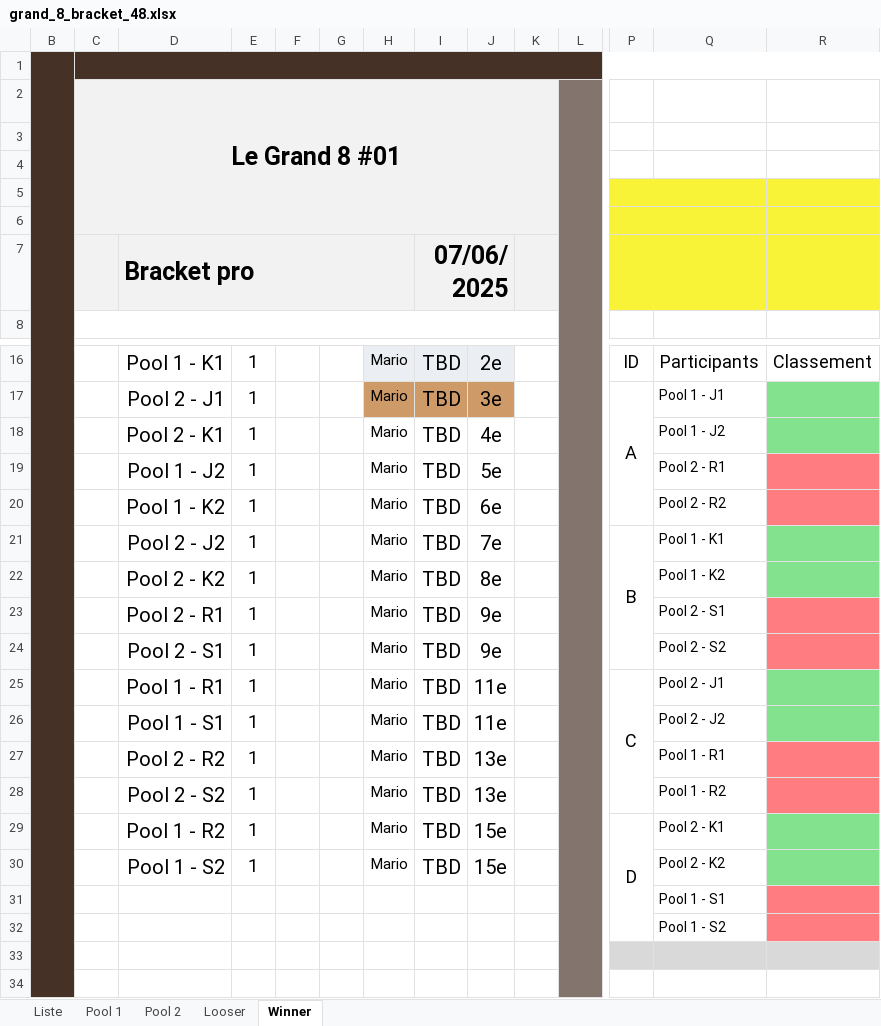
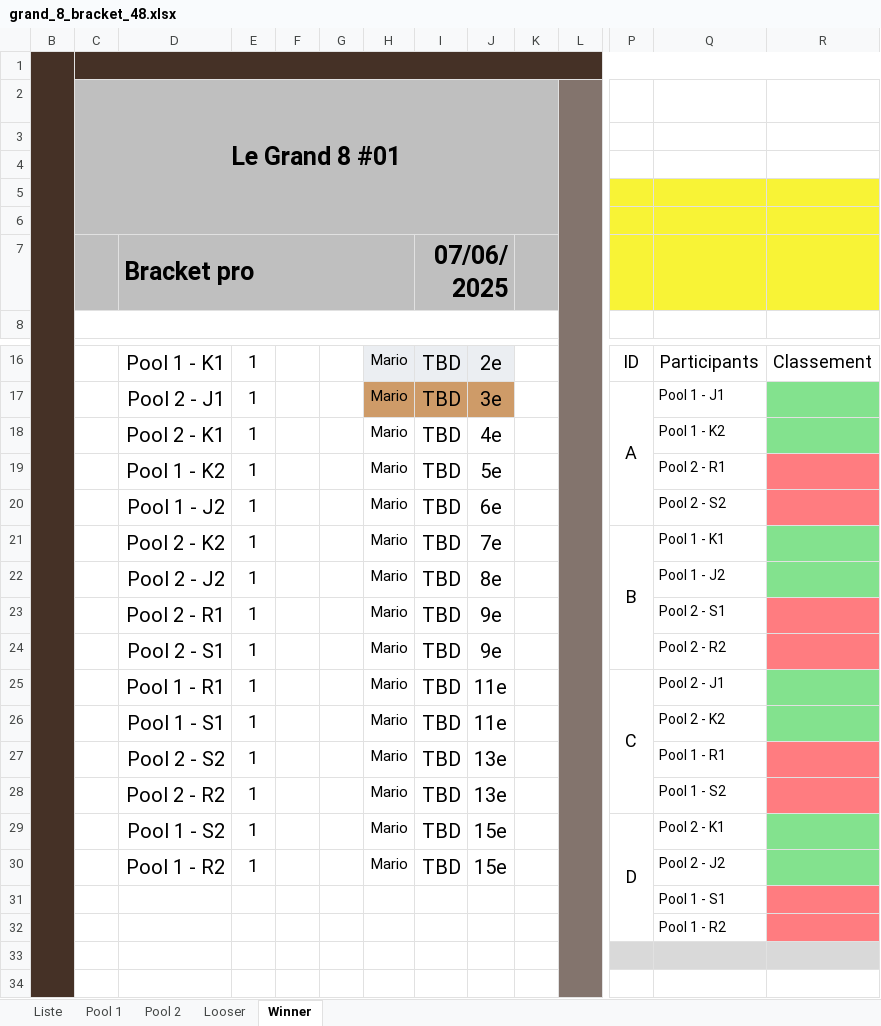
Before and after one commit to Game-N-Chill/GamenChillApp, an Excel workbook: template/grand_8_bracket_48.xlsx, sheet Winner, drawn as a sheet; only a part is shown, gaps mark what is left out; values as stored, in another font and other column widths than the file's, no borders; conditional formats not drawn; the diff names each change by its address in the sheet, - before the commit and + after, or states it on an @@ line.

```diff
--- a/template/grand_8_bracket_48.xlsx (sheet Winner)
+++ b/template/grand_8_bracket_48.xlsx (sheet Winner)
-C2:K7 fill: #F2F2F2
+C2:K7 fill: #BFBFBF
-Q18: Pool 1 - J2
+Q18: Pool 1 - K2
-D19: Pool 1 - J2
+D19: Pool 1 - K2
-D20: Pool 1 - K2
+D20: Pool 1 - J2
-Q20: Pool 2 - R2
+Q20: Pool 2 - S2
-D21: Pool 2 - J2
+D21: Pool 2 - K2
-D22: Pool 2 - K2
+D22: Pool 2 - J2
-Q22: Pool 1 - K2
+Q22: Pool 1 - J2
-Q24: Pool 2 - S2
+Q24: Pool 2 - R2
-Q26: Pool 2 - J2
+Q26: Pool 2 - K2
-D27: Pool 2 - R2
+D27: Pool 2 - S2
-D28: Pool 2 - S2
+D28: Pool 2 - R2
-Q28: Pool 1 - R2
+Q28: Pool 1 - S2
-D29: Pool 1 - R2
+D29: Pool 1 - S2
-D30: Pool 1 - S2
+D30: Pool 1 - R2
-Q30: Pool 2 - K2
+Q30: Pool 2 - J2
-Q32: Pool 1 - S2
+Q32: Pool 1 - R2
```
Also changed, not shown: sheet Pool 2, sheet Pool 1, sheet Liste, sheet Looser.
